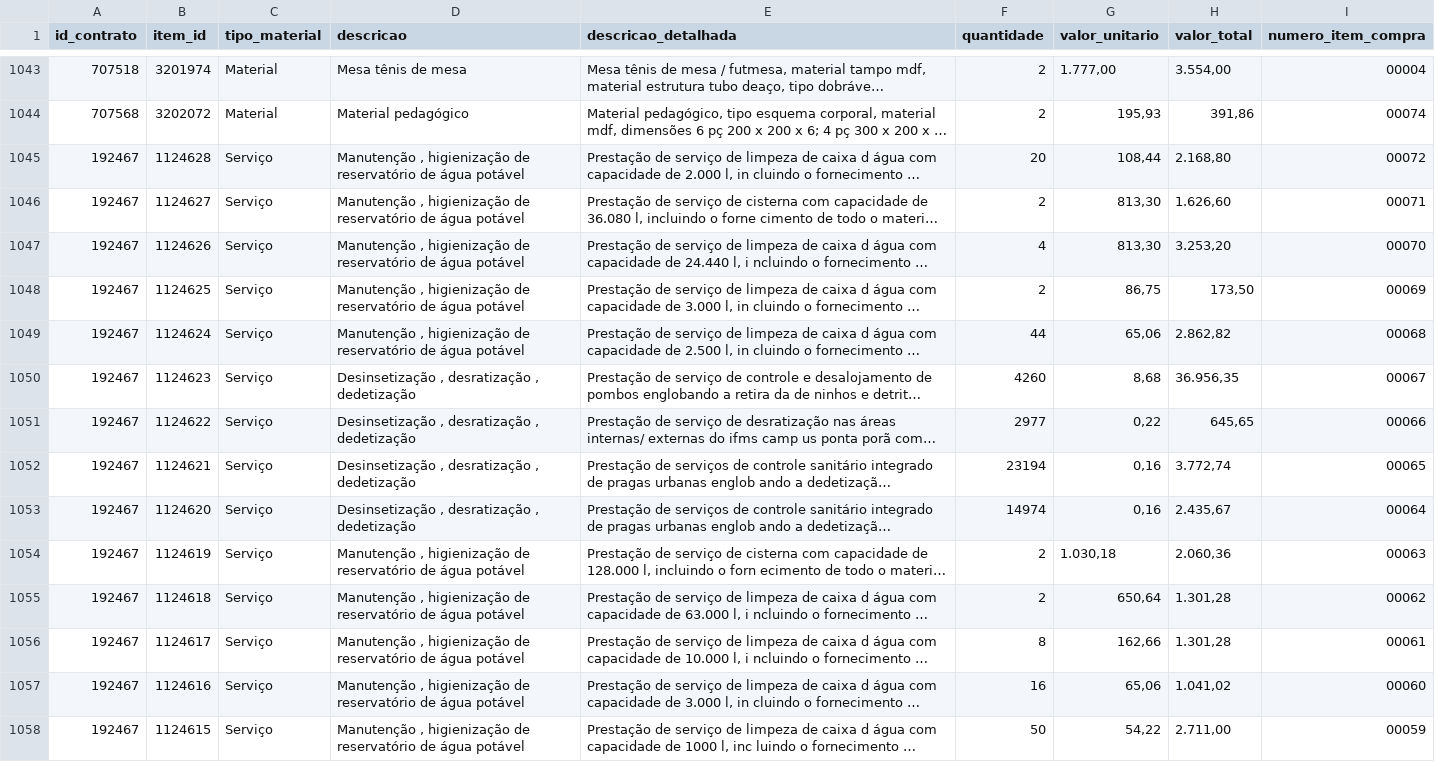
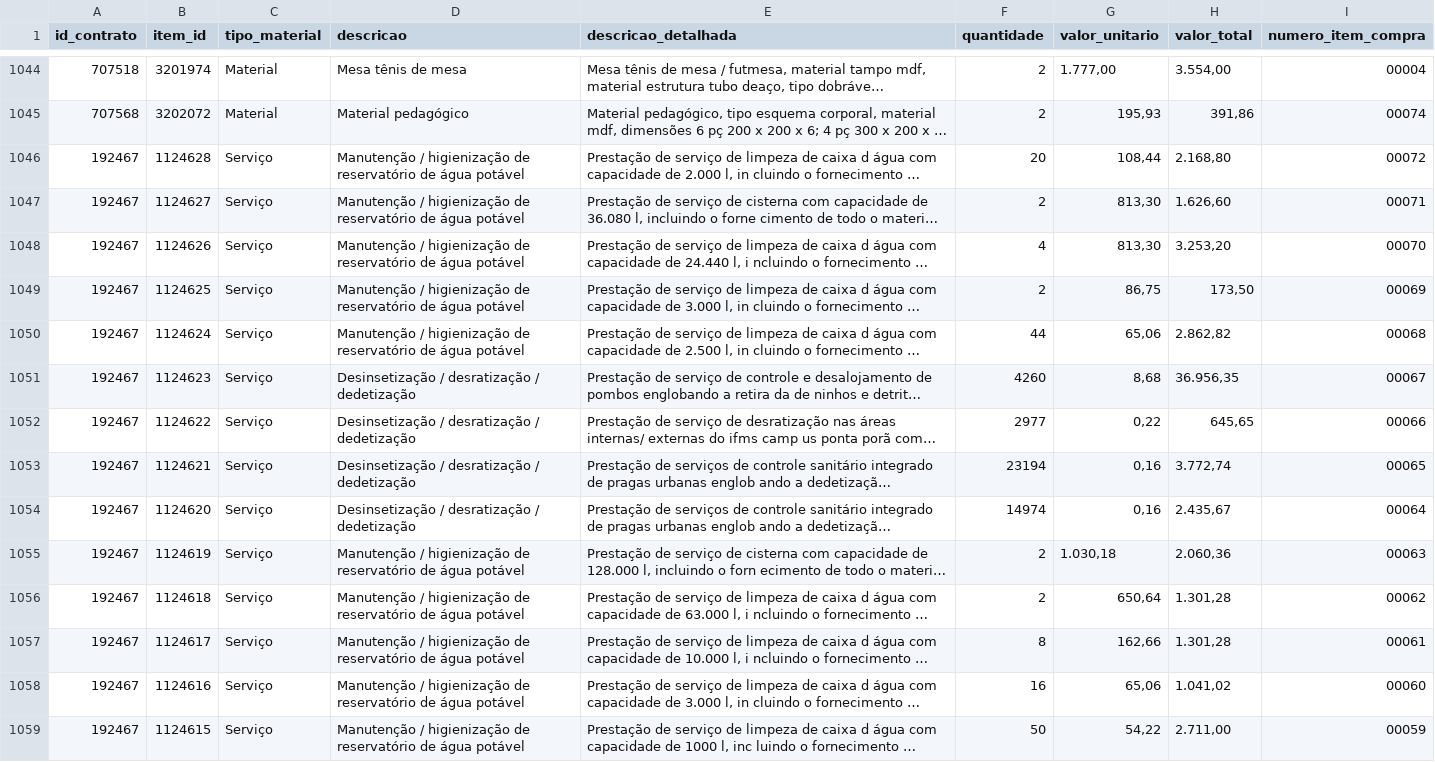
Before and after one commit to tingolopes/comprasv2, a CSV file: data/banco_contratos_itens.csv, drawn as a sheet; only a part is shown, gaps mark what is left out; long unchanged cells end in …; addresses are those after the commit; the diff covers the shown part only; the diff names each change by its address in the sheet, - before the commit and + after, or states it on an @@ line.

```diff
--- a/data/banco_contratos_itens.csv
+++ b/data/banco_contratos_itens.csv
-D1046:D1050 (descricao): Manutenção , higienização de…
+D1046:D1050 (descricao): Manutenção / higienização de…
-D1051:D1054 (descricao): Desinsetização , desratização , dedetização
+D1051:D1054 (descricao): Desinsetização / desratização / dedetização
-D1055:D1059 (descricao): Manutenção , higienização de…
+D1055:D1059 (descricao): Manutenção / higienização de…
```
Also changed, not shown: 1 added row, 2 removed rows and 120 edited cells elsewhere in this file, data/banco_compras.csv, data/banco_contratos.csv, 3 other files.
